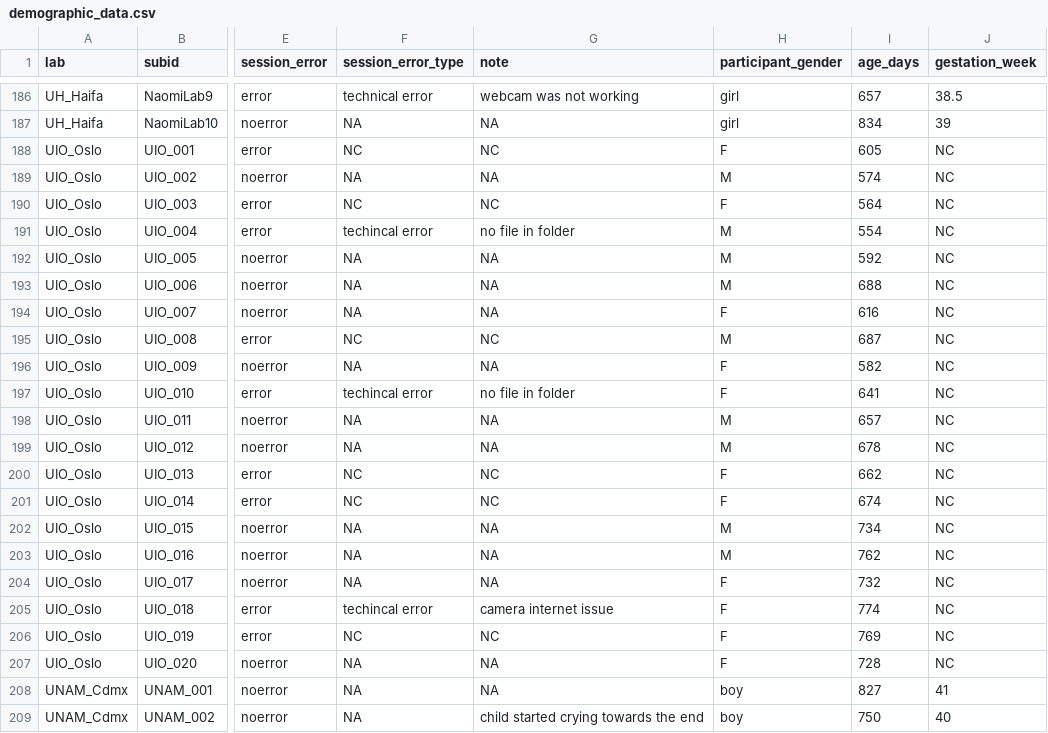
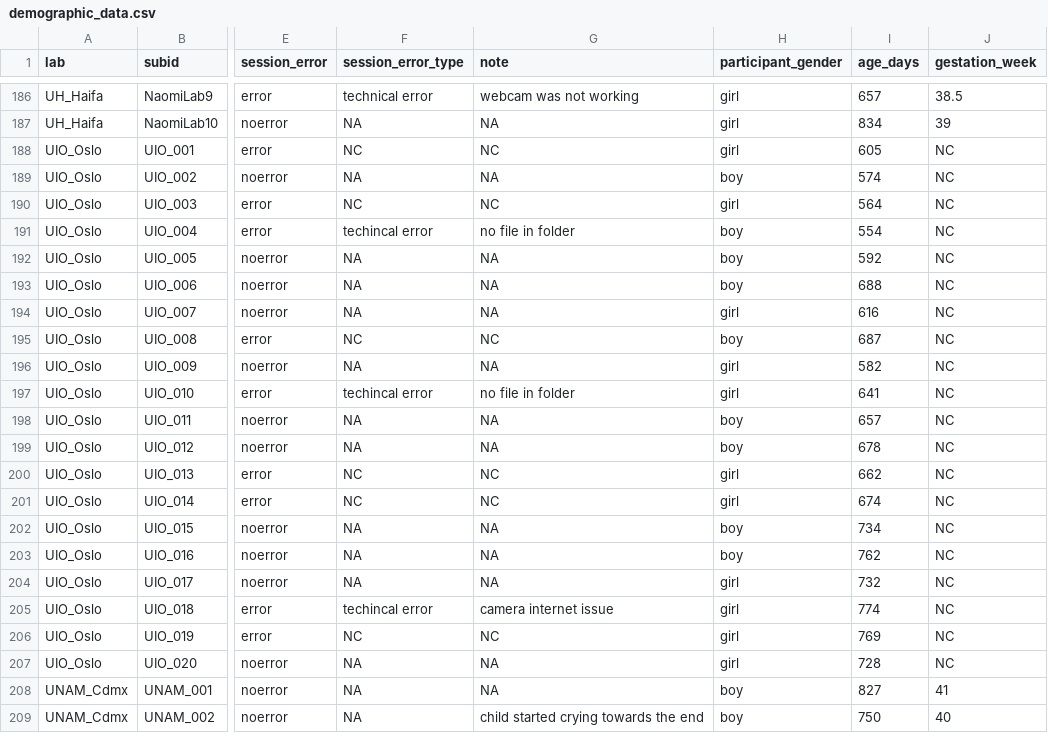
Before and after one commit to lucie-zimmer/MB-ManyWebcams, a CSV file: demographic_data.csv, drawn as a sheet; only a part is shown, gaps mark what is left out; the diff names each change by its address in the sheet, - before the commit and + after, or states it on an @@ line.

```diff
--- a/demographic_data.csv
+++ b/demographic_data.csv
-H188 (participant_gender): F
+H188 (participant_gender): girl
-H189 (participant_gender): M
+H189 (participant_gender): boy
-H190 (participant_gender): F
+H190 (participant_gender): girl
-H191:H193 (participant_gender): M
+H191:H193 (participant_gender): boy
-H194 (participant_gender): F
+H194 (participant_gender): girl
-H195 (participant_gender): M
+H195 (participant_gender): boy
-H196:H197 (participant_gender): F
+H196:H197 (participant_gender): girl
-H198:H199 (participant_gender): M
+H198:H199 (participant_gender): boy
-H200:H201 (participant_gender): F
+H200:H201 (participant_gender): girl
-H202:H203 (participant_gender): M
+H202:H203 (participant_gender): boy
-H204:H207 (participant_gender): F
+H204:H207 (participant_gender): girl
```
Also changed, not shown: excluded_trials.csv, relative_data.csv, 1 other file.
